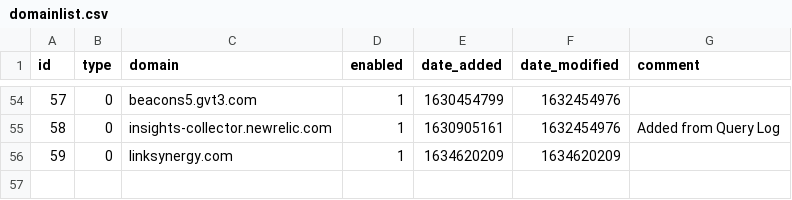
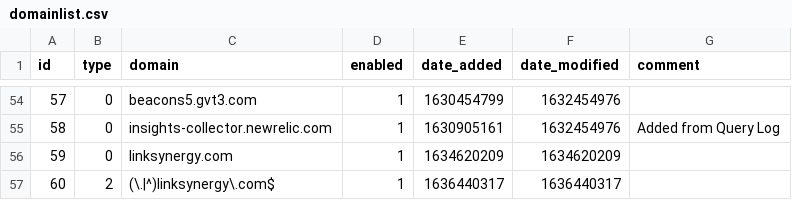
Before and after one commit to ripeart/my-pihole-lists, a CSV file: domainlist.csv, drawn as a sheet; only a part is shown, gaps mark what is left out.

```diff
--- a/domainlist.csv
+++ b/domainlist.csv
@@ -56 +56,2 @@ id,type,domain,enabled,date_added,date_modified,comment
 59,0,linksynergy.com,1,1634620209,1634620209,
+60,2,(\.|^)linksynergy\.com$,1,1636440317,1636440317,
```
Also changed, not shown: adlist.csv.
